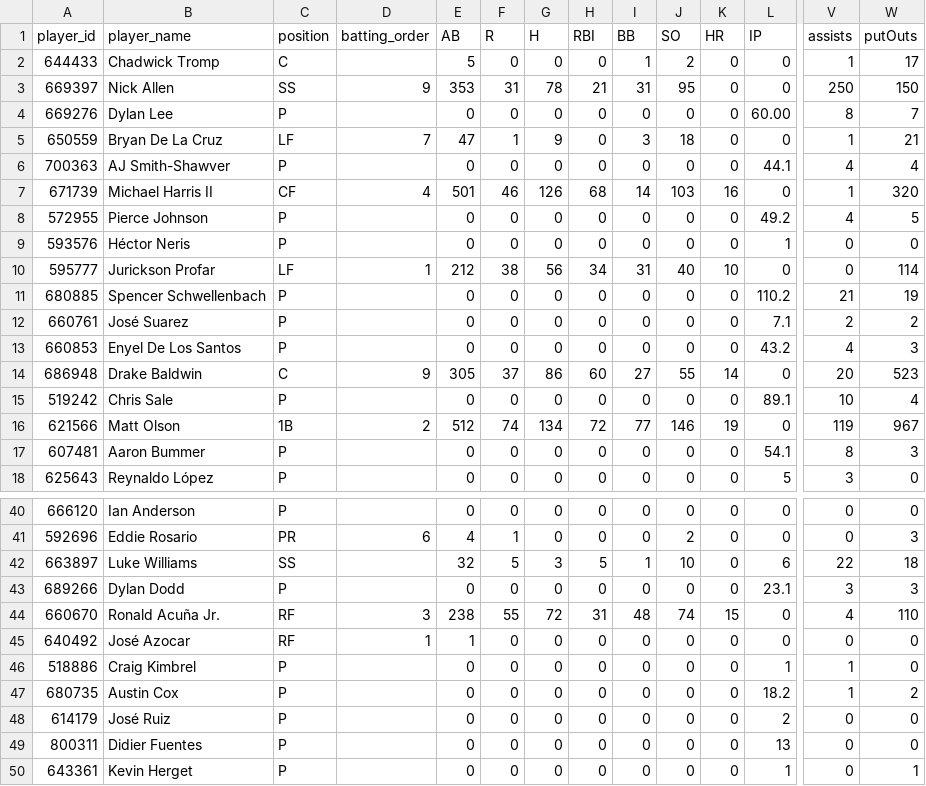
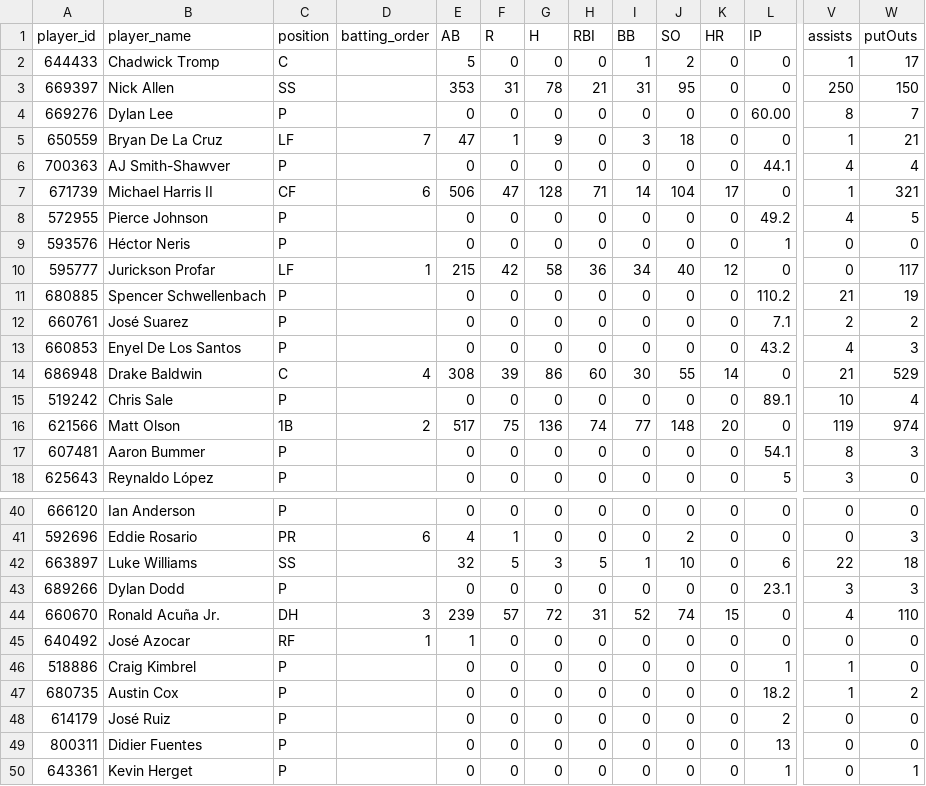
Before and after one commit to Floodplain4/Braves_Stats, a CSV file: braves_player_season_totals.csv, drawn as a sheet; only a part is shown, gaps mark what is left out; the diff covers the shown part only; the diff names each change by its address in the sheet, - before the commit and + after, or states it on an @@ line.

```diff
--- a/braves_player_season_totals.csv
+++ b/braves_player_season_totals.csv
-D3 (batting_order): 9
+D3 (batting_order): (empty)
-D7 (batting_order): 4
+D7 (batting_order): 6
-E7 (AB): 501
+E7 (AB): 506
-F7 (R): 46
+F7 (R): 47
-G7 (H): 126
+G7 (H): 128
-H7 (RBI): 68
+H7 (RBI): 71
-J7 (SO): 103
+J7 (SO): 104
-K7 (HR): 16
+K7 (HR): 17
-W7 (putOuts): 320
+W7 (putOuts): 321
-E10 (AB): 212
+E10 (AB): 215
-F10 (R): 38
+F10 (R): 42
-G10 (H): 56
+G10 (H): 58
-H10 (RBI): 34
+H10 (RBI): 36
-I10 (BB): 31
+I10 (BB): 34
-K10 (HR): 10
+K10 (HR): 12
-W10 (putOuts): 114
+W10 (putOuts): 117
-D14 (batting_order): 9
+D14 (batting_order): 4
-E14 (AB): 305
+E14 (AB): 308
-F14 (R): 37
+F14 (R): 39
-I14 (BB): 27
+I14 (BB): 30
-V14 (assists): 20
+V14 (assists): 21
-W14 (putOuts): 523
+W14 (putOuts): 529
-E16 (AB): 512
+E16 (AB): 517
-F16 (R): 74
+F16 (R): 75
-G16 (H): 134
+G16 (H): 136
-H16 (RBI): 72
+H16 (RBI): 74
-J16 (SO): 146
+J16 (SO): 148
-K16 (HR): 19
+K16 (HR): 20
-W16 (putOuts): 967
+W16 (putOuts): 974
-C44 (position): RF
+C44 (position): DH
-E44 (AB): 238
+E44 (AB): 239
-F44 (R): 55
+F44 (R): 57
-I44 (BB): 48
+I44 (BB): 52
```
Also changed, not shown: 43 edited cells elsewhere in this file.
